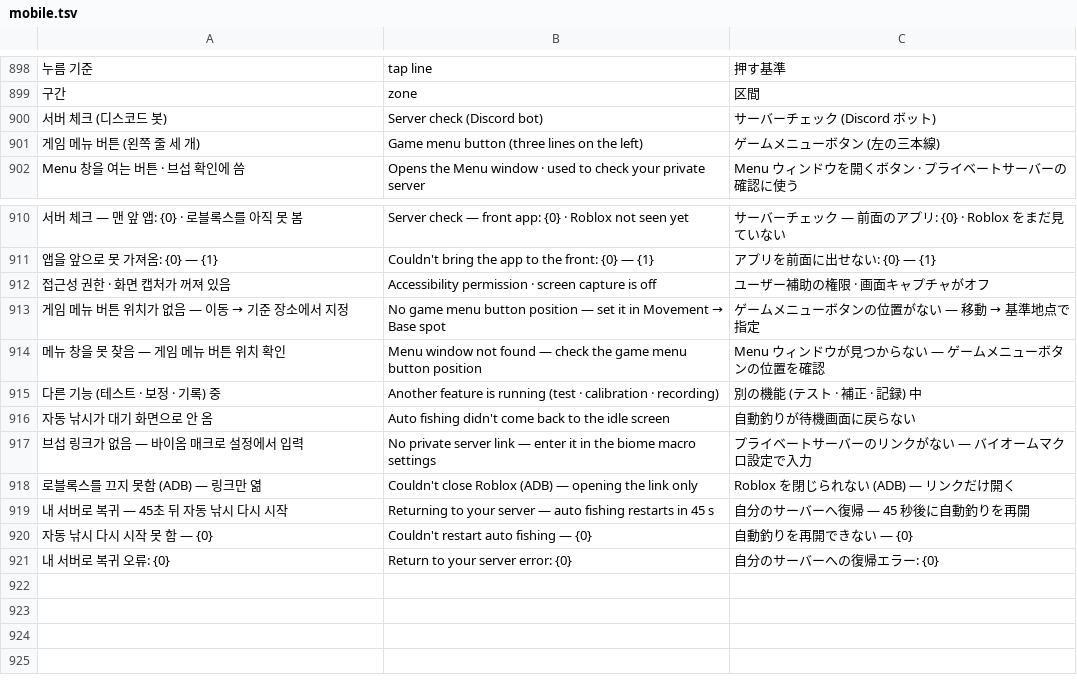
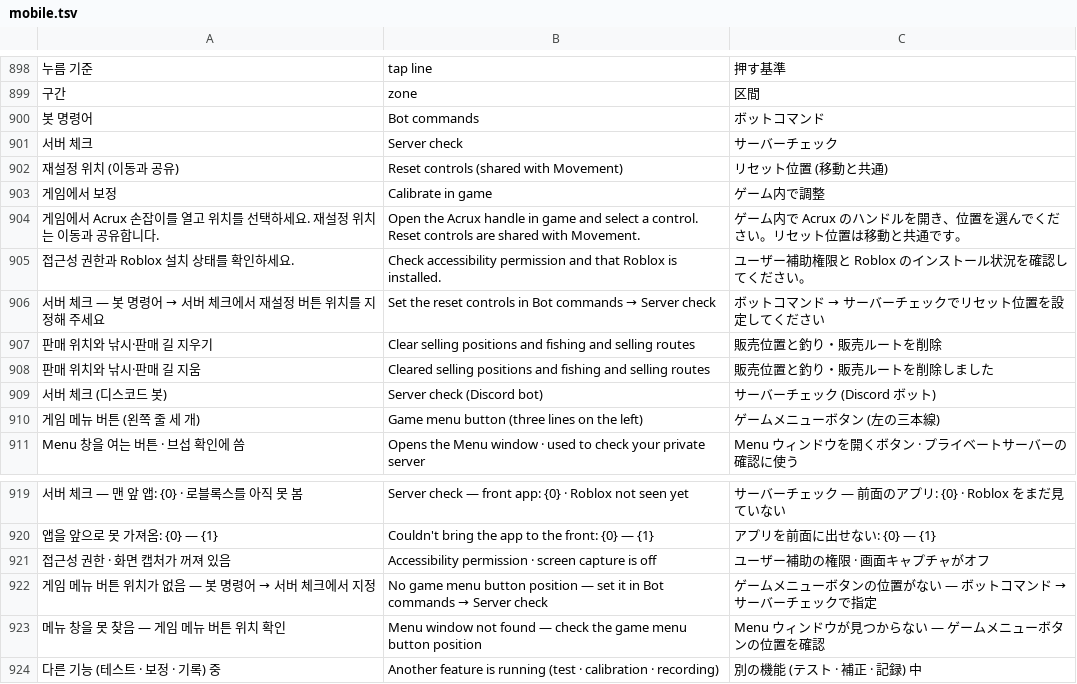
Before and after one commit to XxErone2xX/Acrux-app, a TSV file: android/app/src/main/assets/i18n/mobile.tsv, drawn as a sheet; only a part is shown, gaps mark what is left out; the shorter side is filled out with more unchanged rows; removed rows and columns are numbered as before the commit, all else as after; the diff names each change by its address in the sheet, - before the commit and + after, or states it on an @@ line.

```diff
--- a/android/app/src/main/assets/i18n/mobile.tsv
+++ b/android/app/src/main/assets/i18n/mobile.tsv
+row 900: 봇 명령어 | Bot commands | ボットコマンド
+row 901: 서버 체크 | Server check | サーバーチェック
+row 902: 재설정 위치 (이동과 공유) | Reset controls (shared with Movement) | リセット位置 (移動と共通)
+row 903: 게임에서 보정 | Calibrate in game | ゲーム内で調整
+row 904: 게임에서 Acrux 손잡이를 열고 위치를 선택하세요. 재설정 위치는 이동과 공유합니다. | Open the Acrux handle in game and select a control. Reset controls are shared with Movement. | ゲーム内で Acrux のハンドルを開き、位置を選んでください。リセット位置は移動と共通です。
+row 905: 접근성 권한과 Roblox 설치 상태를 확인하세요. | Check accessibility permission and that Roblox is installed. | ユーザー補助権限と Roblox のインストール状況を確認してください。
+row 906: 서버 체크 — 봇 명령어 → 서버 체크에서 재설정 버튼 위치를 지정해 주세요 | Set the reset controls in Bot commands → Server check | ボットコマンド → サーバーチェックでリセット位置を設定してください
+row 907: 판매 위치와 낚시·판매 길 지우기 | Clear selling positions and fishing and selling routes | 販売位置と釣り・販売ルートを削除
+row 908: 판매 위치와 낚시·판매 길 지움 | Cleared selling positions and fishing and selling routes | 販売位置と釣り・販売ルートを削除しました
-row 913: 게임 메뉴 버튼 위치가 없음 — 이동 → 기준 장소에서 지정 | No game menu button position — set it in Movement → Base spot | ゲームメニューボタンの位置がない — 移動 → 基準地点で指定
+row 922: 게임 메뉴 버튼 위치가 없음 — 봇 명령어 → 서버 체크에서 지정 | No game menu button position — set it in Bot commands → Server check | ゲームメニューボタンの位置がない — ボットコマンド → サーバーチェックで指定
```
Also changed, not shown: 7 other files.
